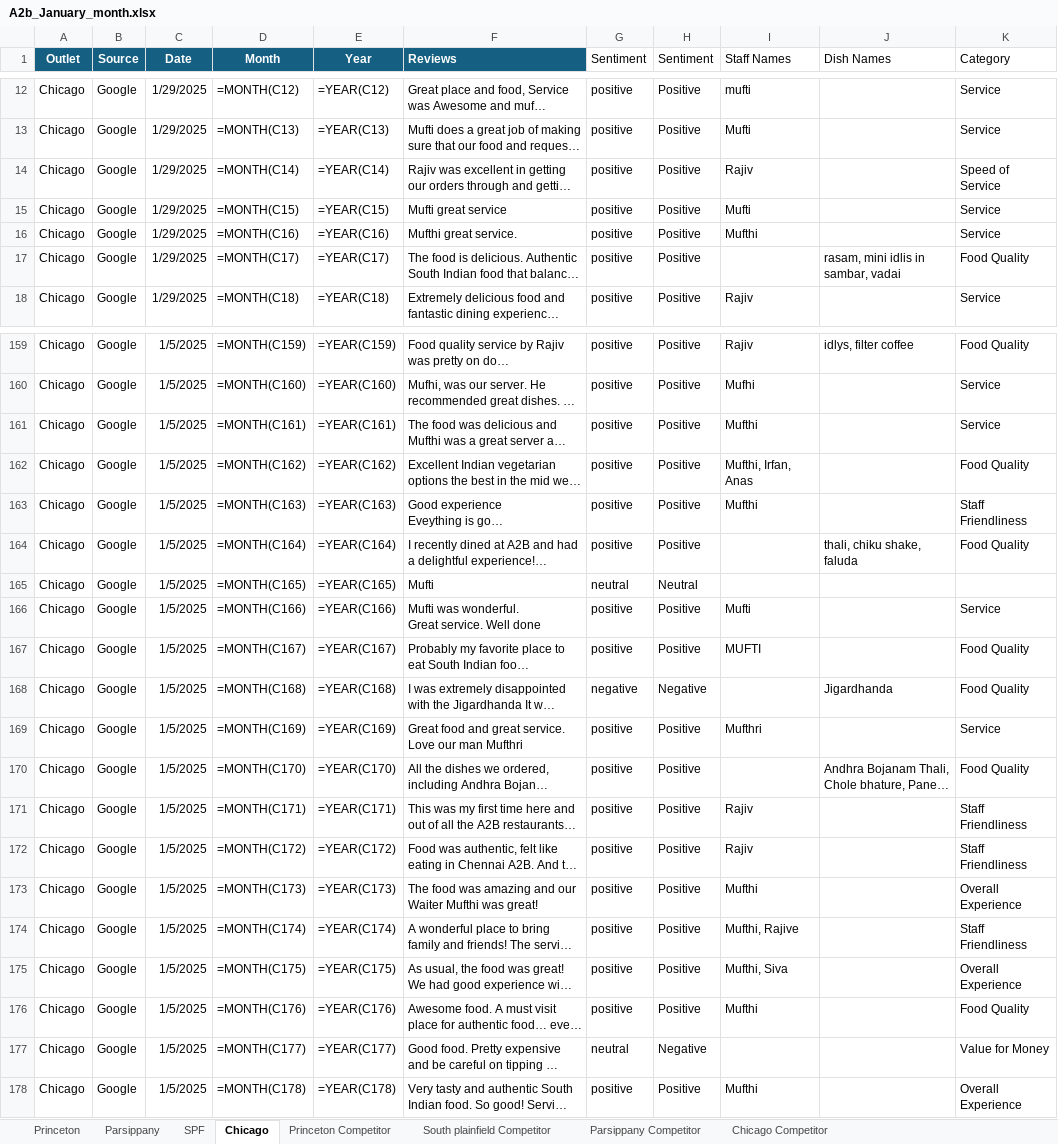
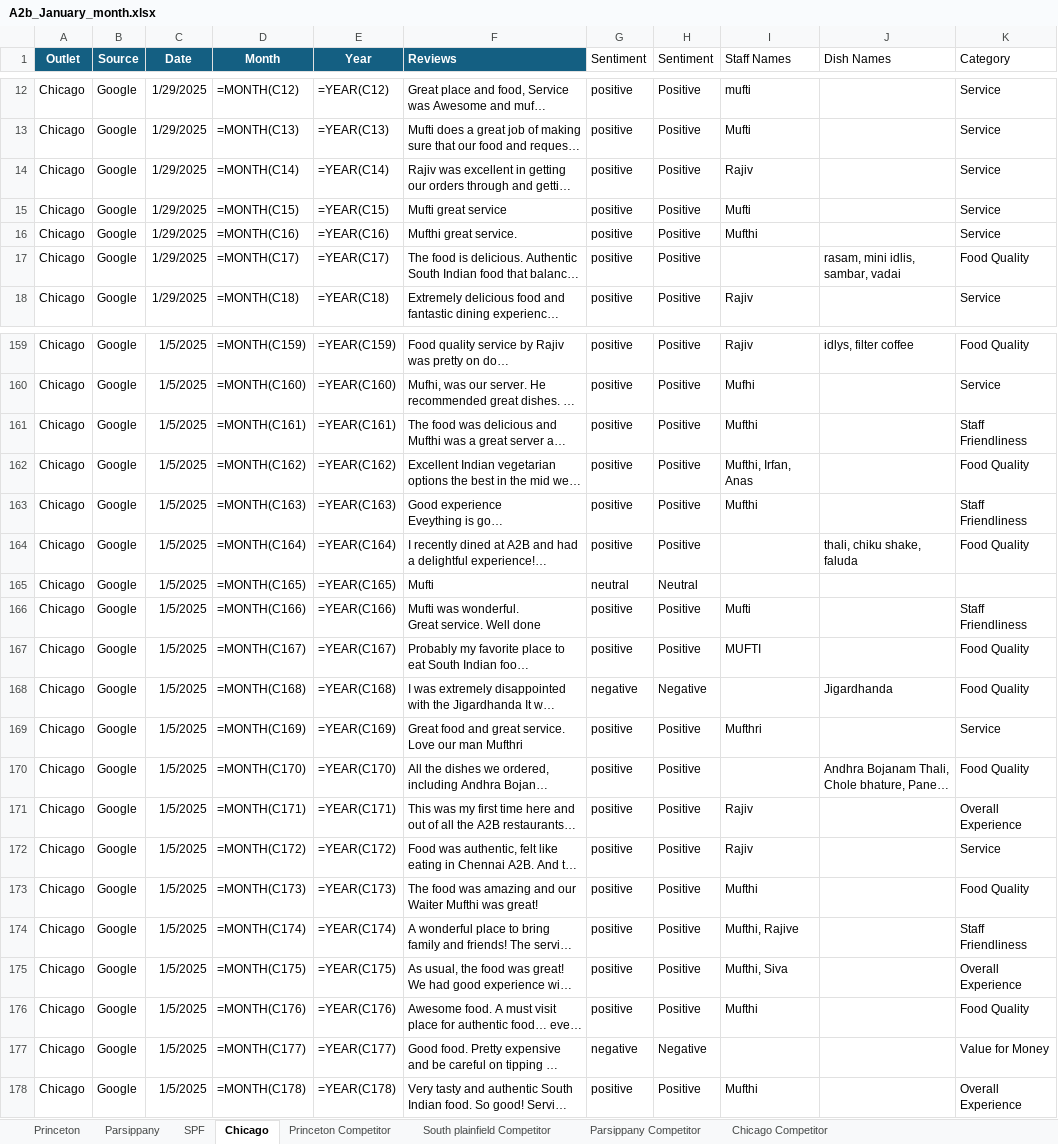
Before and after one commit to Yaswanth-Magil/Sentiment-Analysis-Dumy, an Excel workbook: A2b_January_month.xlsx, sheet Chicago, drawn as a sheet; only a part is shown, gaps mark what is left out; long unchanged cells end in …; values as stored, in another font and other column widths than the file's, no borders; formulas without a stored value are shown as written; table styles not drawn; the diff covers the shown part only; the diff names each change by its address in the sheet, - before the commit and + after, or states it on an @@ line.

```diff
--- a/A2b_January_month.xlsx (sheet Chicago)
+++ b/A2b_January_month.xlsx (sheet Chicago)
-K14 (Category): Speed of Service
+K14 (Category): Service
-J17 (Dish Names): rasam, mini idlis in sambar, vadai
+J17 (Dish Names): rasam, mini idlis, sambar, vadai
-K161 (Category): Service
+K161 (Category): Staff Friendliness
-K166 (Category): Service
+K166 (Category): Staff Friendliness
-K171 (Category): Staff Friendliness
+K171 (Category): Overall Experience
-K172 (Category): Staff Friendliness
+K172 (Category): Service
-K173 (Category): Overall Experience
+K173 (Category): Food Quality
-G177 (Sentiment): neutral
+G177 (Sentiment): negative
```
Also changed, not shown: 14 edited cells elsewhere in this sheet, sheet Princeton, sheet Parsippany, sheet SPF, sheet Princeton Competitor, sheet Chicago Competitor, sheet South plainfield Competitor.
